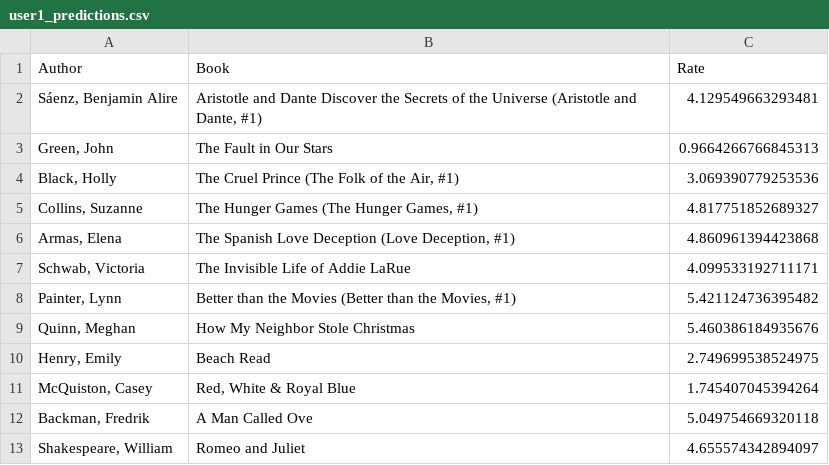
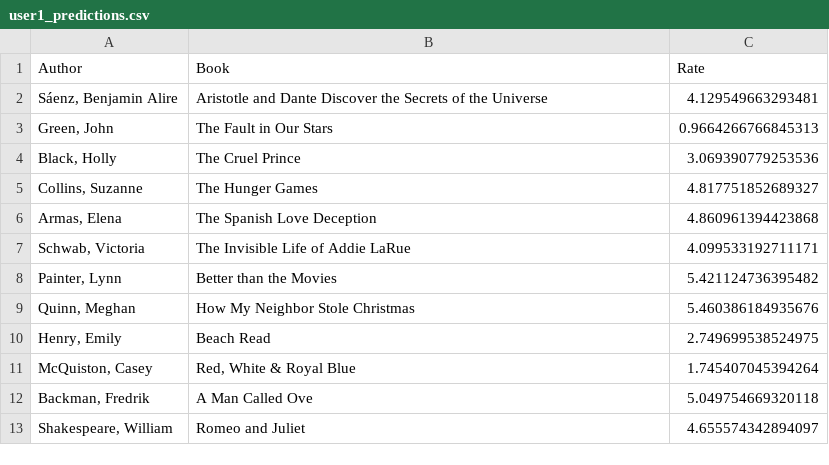
Before and after one commit to paulina444/book-application, a CSV file: prediction/user1_predictions.csv, drawn as a sheet.

```diff
--- a/prediction/user1_predictions.csv
+++ b/prediction/user1_predictions.csv
@@ -1,9 +1,9 @@
 Author;Book;Rate
-Sáenz, Benjamin Alire;Aristotle and Dante Discover the Secrets of the Universe (Aristotle and Dante, #1);4.129549663293481
+Sáenz, Benjamin Alire;Aristotle and Dante Discover the Secrets of the Universe;4.129549663293481
 Green, John;The Fault in Our Stars;0.9664266766845313
-Black, Holly;The Cruel Prince (The Folk of the Air, #1);3.069390779253536
-Collins, Suzanne;The Hunger Games (The Hunger Games, #1);4.817751852689327
-Armas, Elena;The Spanish Love Deception (Love Deception, #1);4.860961394423868
+Black, Holly;The Cruel Prince;3.069390779253536
+Collins, Suzanne;The Hunger Games;4.817751852689327
+Armas, Elena;The Spanish Love Deception;4.860961394423868
 Schwab, Victoria;The Invisible Life of Addie LaRue;4.099533192711171
-Painter, Lynn;Better than the Movies (Better than the Movies, #1);5.421124736395482
+Painter, Lynn;Better than the Movies;5.421124736395482
 Quinn, Meghan;How My Neighbor Stole Christmas;5.460386184935676
```
Also changed, not shown: prediction/user2_predictions.csv, reviews/agatas_185172573_reviews.csv, 8 other files.
